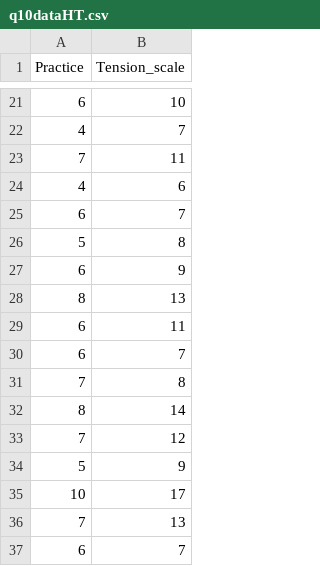
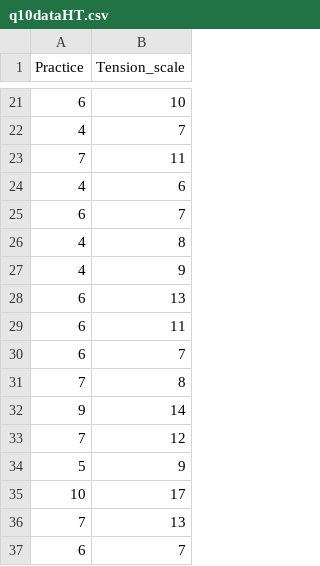
Before and after one commit to Rob-Whelan/sam2, a CSV file: q10dataHT.csv, drawn as a sheet; only a part is shown, gaps mark what is left out.

Commit message:
Update q10dataHT.csv

```diff
--- a/q10dataHT.csv
+++ b/q10dataHT.csv
@@ -25,5 +25,5 @@
 6,7
-5,8
-6,9
-8,13
+4,8
+4,9
+6,13
 6,11
@@ -31,3 +31,3 @@
 7,8
-8,14
+9,14
 7,12
```
